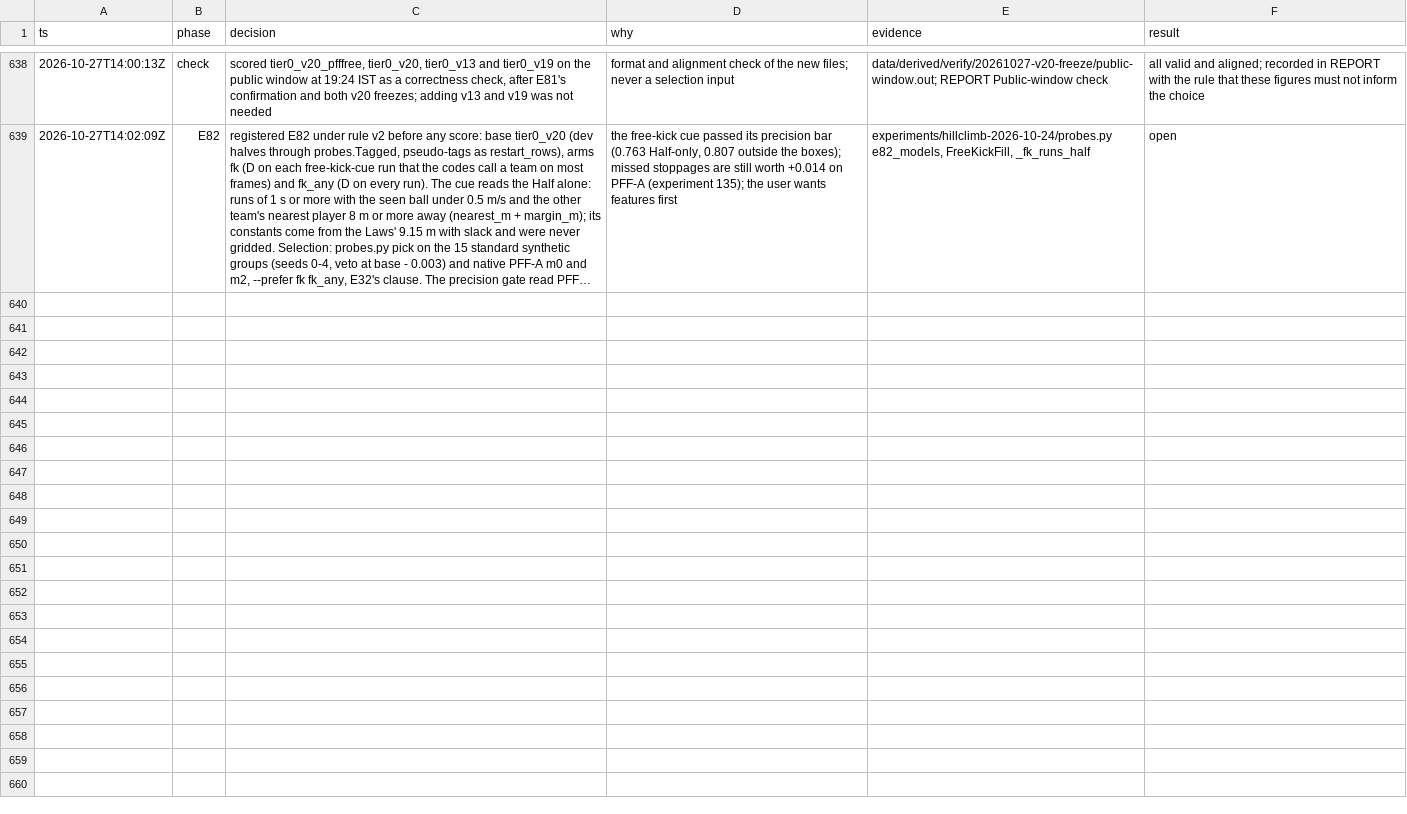
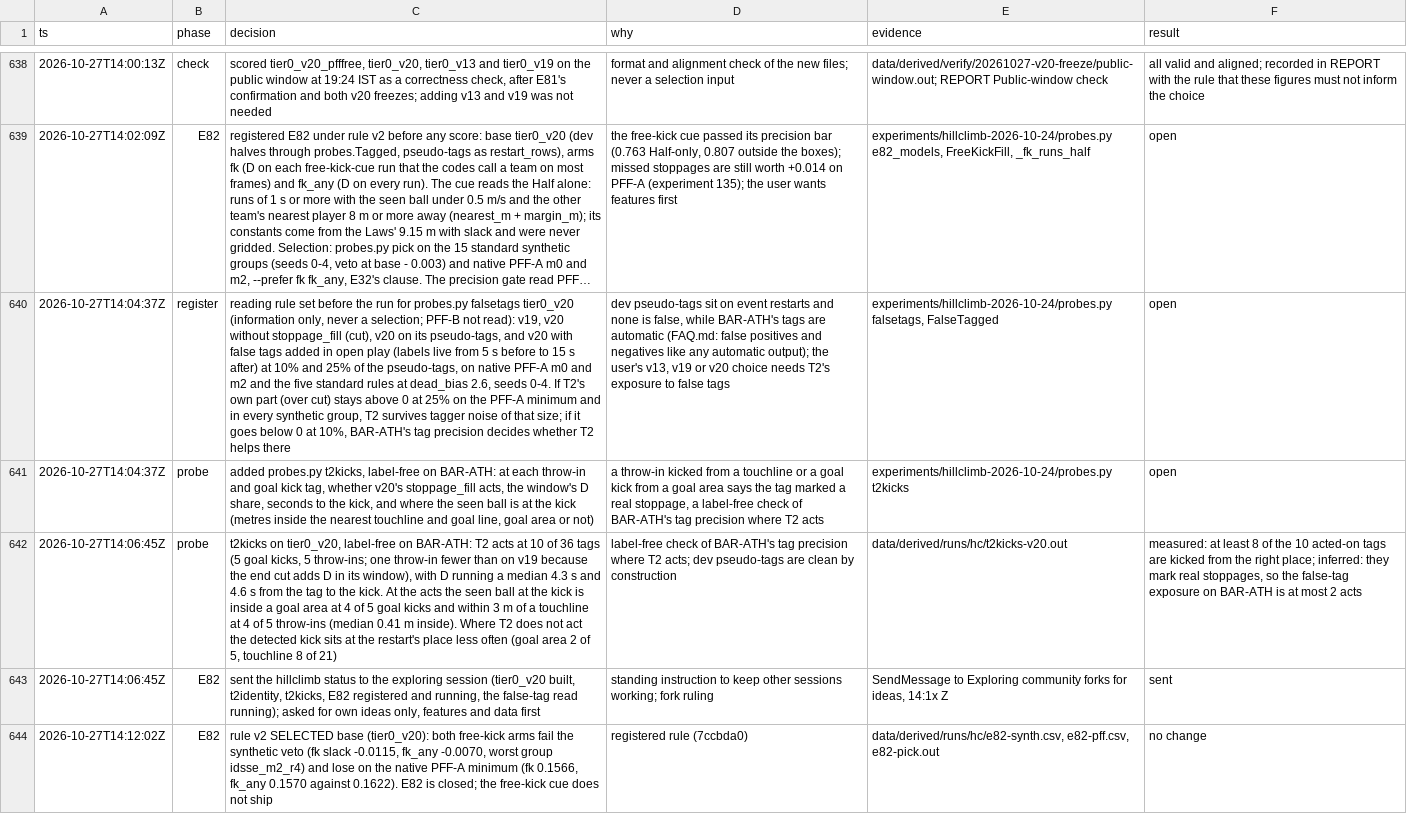
Before and after one commit to shishirmehto/more-than-a-hack-2027, a TSV file: .audit/hillclimb-2026-10-24.tsv, drawn as a sheet; only a part is shown, gaps mark what is left out; long unchanged cells end in …; the diff covers the shown part only; the diff names each change by its address in the sheet, - before the commit and + after, or states it on an @@ line.

Commit message:
Record E82's rejection and T2's exposure to false tags
E82's free-kick fill fails rule v2 on every leg. The new probes show
where T2 stands on BAR-ATH: t2kicks finds at least 8 of its 10 acts
kicked from where the restart is taken, and falsetags with falseacts
show T2 breaks even when about one act in five is false. E81's
synthetic gain turns out to be the end cut's, which corrects row 158.

tier0_v20_pfffree carries its held-out scores in its provenance now;
its CSV is unchanged.

```diff
--- a/.audit/hillclimb-2026-10-24.tsv
+++ b/.audit/hillclimb-2026-10-24.tsv
+row 640: 2026-10-27T14:04:37Z | register | reading rule set before the run for probes.py falsetags tier0_v20 (information only, never a selection; PFF-B not read): v19, v20 without stoppage_fill (cut), v20 on its pseudo-tags, and v20 with false tags added in open play (labels live from 5 s before to 15 s after) at 10% and 25% of the pseudo-tags, on native PFF-A m0 and m2 and the five standard rules at dead_bias 2.6, seeds 0-4. If T2's own part (over cut) stays above 0 at 25% on the PFF-A minimum and in every synthetic group, T2 survives tagger noise of that size; if it goes below 0 at 10%, BAR-ATH's tag precision decides whether T2 helps there | dev pseudo-tags sit on event restarts and none is false, while BAR-ATH's tags are automatic (FAQ.md: false positives and negatives like any automatic output); the user's v13, v19 or v20 choice needs T2's exposure to false tags | experiments/hillclimb-2026-10-24/probes.py falsetags, FalseTagged | open
+row 641: 2026-10-27T14:04:37Z | probe | added probes.py t2kicks, label-free on BAR-ATH: at each throw-in and goal kick tag, whether v20's stoppage_fill acts, the window's D share, seconds to the kick, and where the seen ball is at the kick (metres inside the nearest touchline and goal line, goal area or not) | a throw-in kicked from a touchline or a goal kick from a goal area says the tag marked a real stoppage, a label-free check of BAR-ATH's tag precision where T2 acts | experiments/hillclimb-2026-10-24/probes.py t2kicks | open
+row 642: 2026-10-27T14:06:45Z | probe | t2kicks on tier0_v20, label-free on BAR-ATH: T2 acts at 10 of 36 tags (5 goal kicks, 5 throw-ins; one throw-in fewer than on v19 because the end cut adds D in its window), with D running a median 4.3 s and 4.6 s from the tag to the kick. At the acts the seen ball at the kick is inside a goal area at 4 of 5 goal kicks and within 3 m of a touchline at 4 of 5 throw-ins (median 0.41 m inside). Where T2 does not act the detected kick sits at the restart's place less often (goal area 2 of 5, touchline 8 of 21) | label-free check of BAR-ATH's tag precision where T2 acts; dev pseudo-tags are clean by construction | data/derived/runs/hc/t2kicks-v20.out | measured: at least 8 of the 10 acted-on tags are kicked from the right place; inferred: they mark real stoppages, so the false-tag exposure on BAR-ATH is at most 2 acts
+row 643: 2026-10-27T14:06:45Z | E82 | sent the hillclimb status to the exploring session (tier0_v20 built, t2identity, t2kicks, E82 registered and running, the false-tag read running); asked for own ideas only, features and data first | standing instruction to keep other sessions working; fork ruling | SendMessage to Exploring community forks for ideas, 14:1x Z | sent
+row 644: 2026-10-27T14:12:02Z | E82 | rule v2 SELECTED base (tier0_v20): both free-kick arms fail the synthetic veto (fk slack -0.0115, fk_any -0.0070, worst group idsse_m2_r4) and lose on the native PFF-A minimum (fk 0.1566, fk_any 0.1570 against 0.1622). E82 is closed; the free-kick cue does not ship | registered rule (7ccbda0) | data/derived/runs/hc/e82-synth.csv, e82-pff.csv, e82-pick.out | no change
```
Also changed, not shown: 5 added rows elsewhere in this file, 4 other files.
